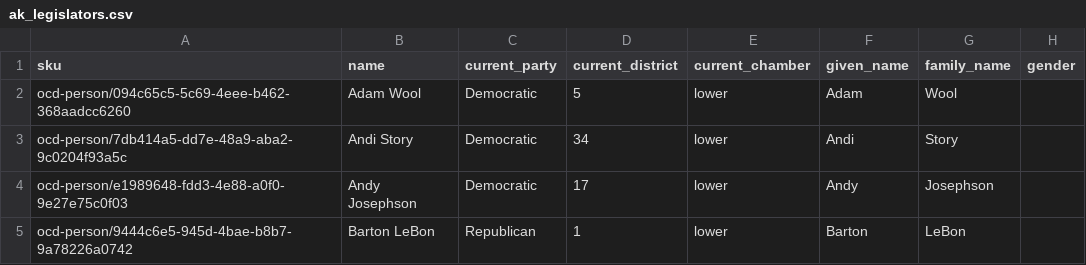
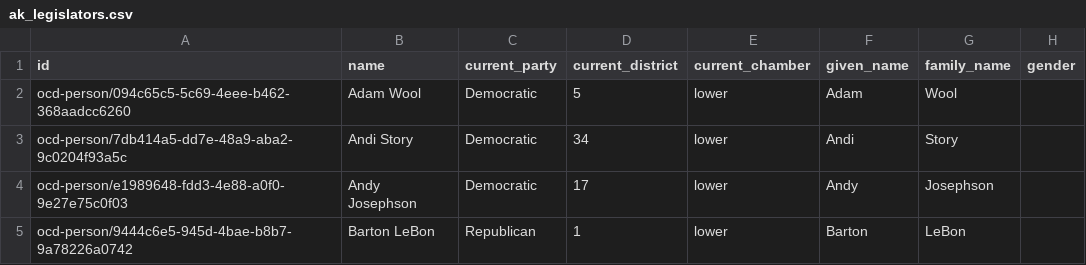
Before and after one commit to tdcjreform/people, a CSV file: csv/ak_legislators.csv, drawn as a sheet; only a part is shown; the diff names each change by its address in the sheet, - before the commit and + after, or states it on an @@ line.

Commit message:
Update ak_legislators.csv

```diff
--- a/csv/ak_legislators.csv
+++ b/csv/ak_legislators.csv
-A1: sku
+A1: id
```
